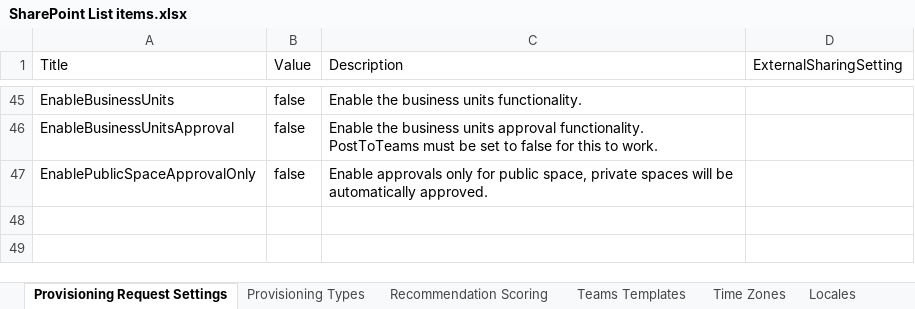
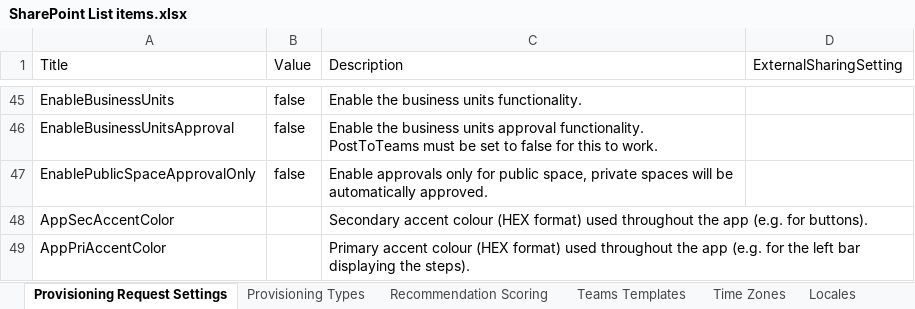
Before and after one commit to pnp/provision-assist-m365, an Excel workbook: Source/Settings/SharePoint List items.xlsx, sheet Provisioning Request Settings, drawn as a sheet; only a part is shown, gaps mark what is left out; values as stored, in another font and other column widths than the file's, no cell formats; table styles not drawn; the diff names each change by its address in the sheet, - before the commit and + after, or states it on an @@ line.

Commit message:
Update SharePoint List items.xlsx (#150)
Added 2 elements that allow to set colours for the Power App.

```diff
--- a/Source/Settings/SharePoint List items.xlsx (sheet Provisioning Request Settings)
+++ b/Source/Settings/SharePoint List items.xlsx (sheet Provisioning Request Settings)
+row 48: AppSecAccentColor |  | Secondary accent colour (HEX format) used throughout the app (e.g. for buttons).
+row 49: AppPriAccentColor |  | Primary accent colour (HEX format) used throughout the app (e.g. for the left bar displaying the steps).
```
Also changed, not shown: sheet Recommendation Scoring, sheet Teams Templates, sheet Provisioning Types, sheet Time Zones, sheet Locales, cell formats.
